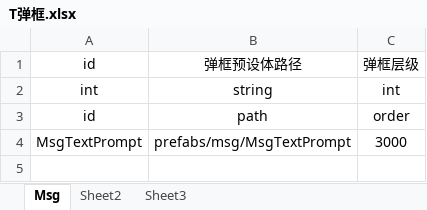
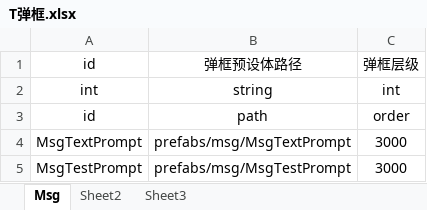
Before and after one commit to tonyshow/tonyCocosCreatorDamo, an Excel workbook: packages/excel2js/in/T弹框.xlsx, sheet Msg, drawn as a sheet; values as stored, in another font and other column widths than the file's, no borders; the diff names each change by its address in the sheet, - before the commit and + after, or states it on an @@ line.

```diff
--- a/packages/excel2js/in/T弹框.xlsx (sheet Msg)
+++ b/packages/excel2js/in/T弹框.xlsx (sheet Msg)
+row 5: MsgTestPrompt | prefabs/msg/MsgTestPrompt | 3000
```
Also changed, not shown: 15 other files.
